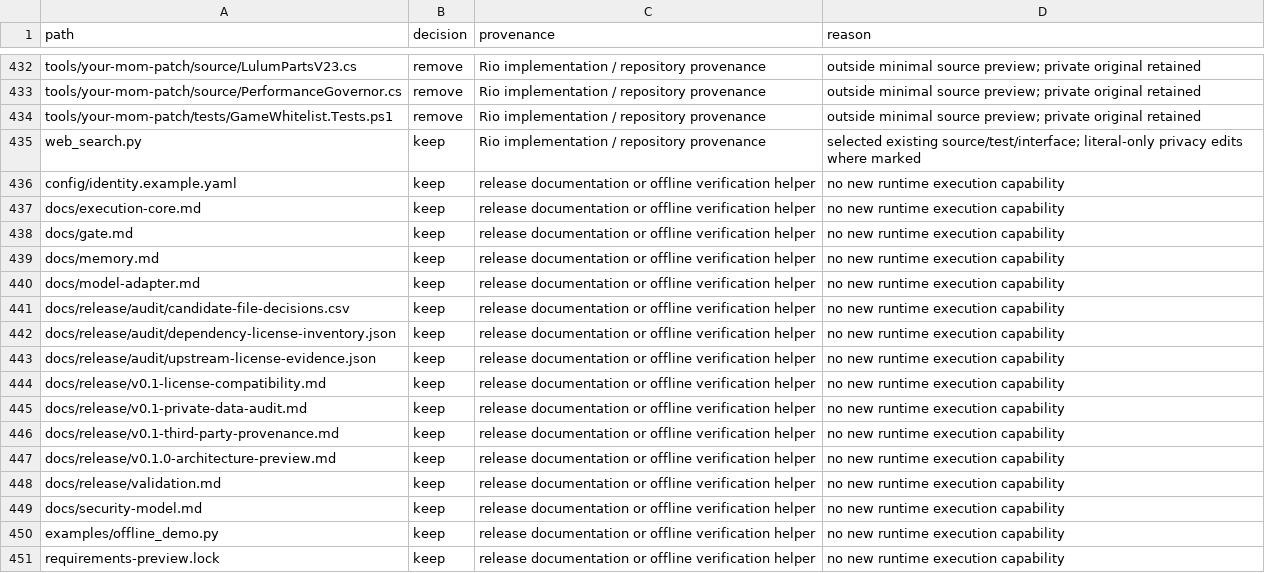
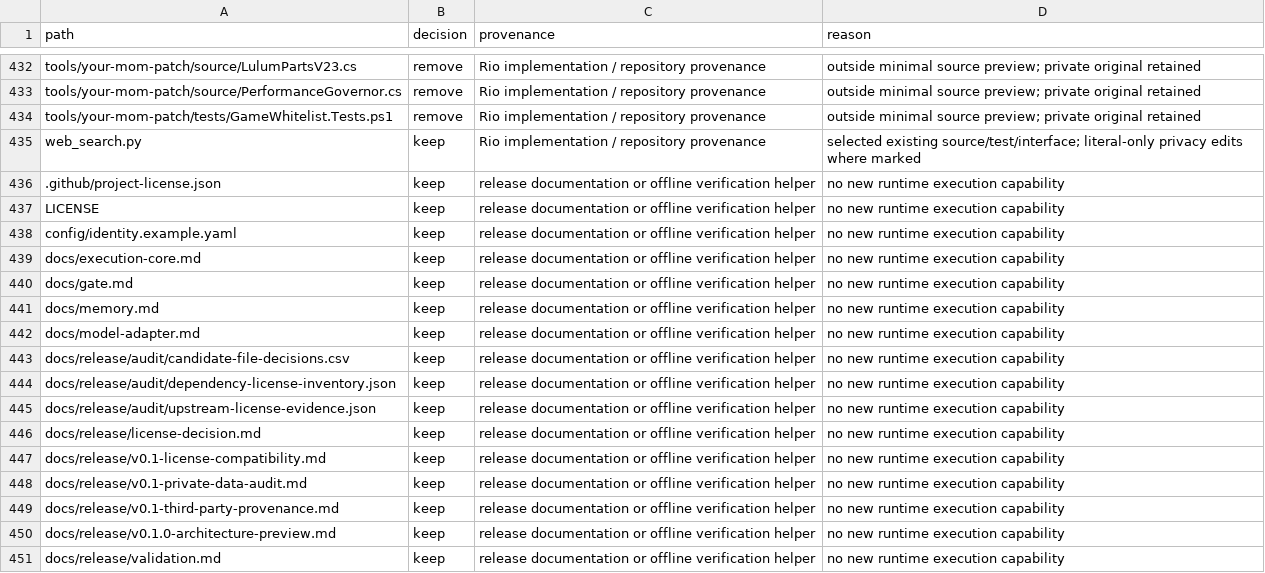
Before and after one commit to Matt-lemon/rio, a CSV file: docs/release/audit/candidate-file-decisions.csv, drawn as a sheet; only a part is shown, gaps mark what is left out; the shorter side is filled out with more unchanged rows.

Commit message:
Finalize GPL preview verification, scope inventory and no-Docker release wrapper

```diff
--- a/docs/release/audit/candidate-file-decisions.csv
+++ b/docs/release/audit/candidate-file-decisions.csv
@@ -435,2 +435,4 @@ tools/your-mom-patch/tests/GameWhitelist.Tests.ps1,remove,Rio implementation / r
 web_search.py,keep,Rio implementation / repository provenance,selected existing source/test/interface; literal-only privacy edits where marked
+.github/project-license.json,keep,release documentation or offline verification helper,no new runtime execution capability
+LICENSE,keep,release documentation or offline verification helper,no new runtime execution capability
 config/identity.example.yaml,keep,release documentation or offline verification helper,no new runtime execution capability
@@ -443,2 +445,3 @@ docs/release/audit/dependency-license-inventory.json,keep,release documentation
 docs/release/audit/upstream-license-evidence.json,keep,release documentation or offline verification helper,no new runtime execution capability
+docs/release/license-decision.md,keep,release documentation or offline verification helper,no new runtime execution capability
 docs/release/v0.1-license-compatibility.md,keep,release documentation or offline verification helper,no new runtime execution capability
```
Also changed, not shown: 3 other files.
